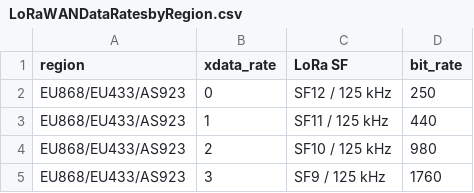
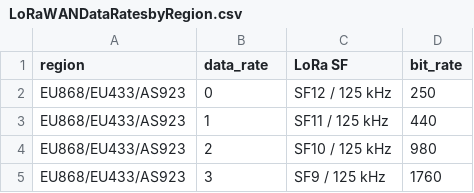
Before and after one commit to RomeoVandoolaeghe/lorastick-app, a CSV file: src/assets/LoRaWANDataRatesbyRegion.csv, drawn as a sheet; only a part is shown.

Commit message:
add DR values in picker for tests

```diff
--- a/src/assets/LoRaWANDataRatesbyRegion.csv
+++ b/src/assets/LoRaWANDataRatesbyRegion.csv
@@ -1,2 +1,2 @@
-region,xdata_rate,LoRa SF,bit_rate
+region,data_rate,LoRa SF,bit_rate
 EU868/EU433/AS923,0,SF12 / 125 kHz,250
```
Also changed, not shown: 5 other files.
